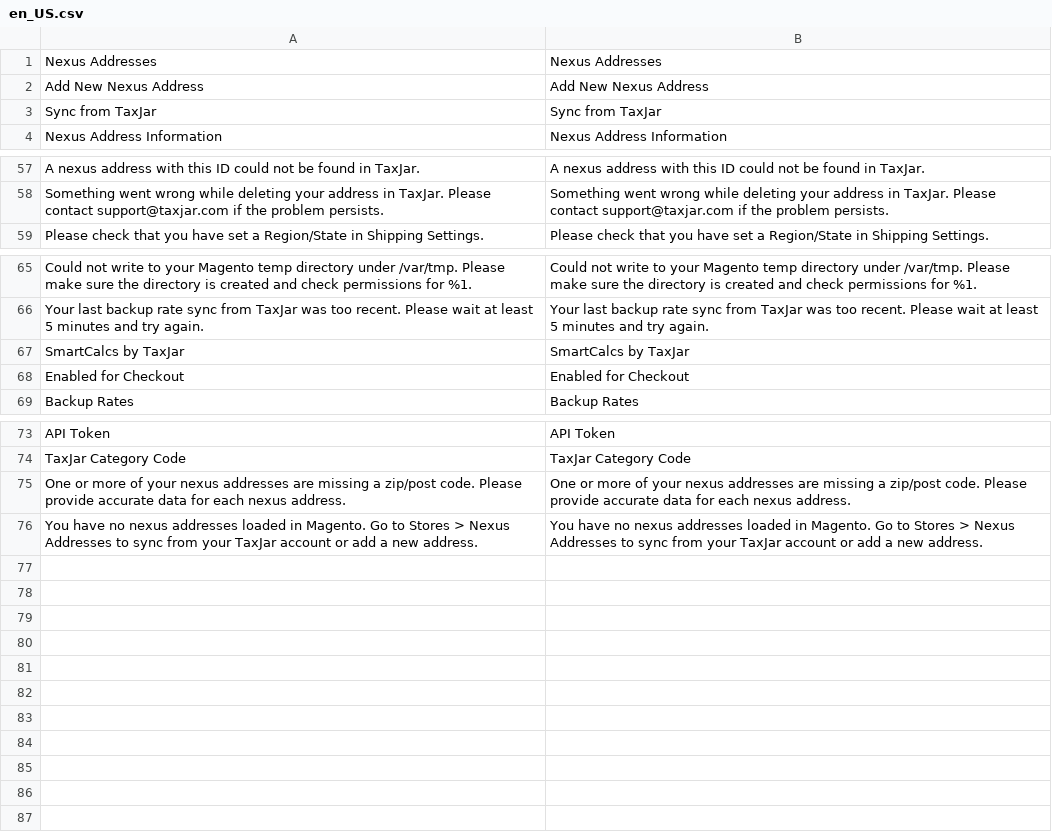
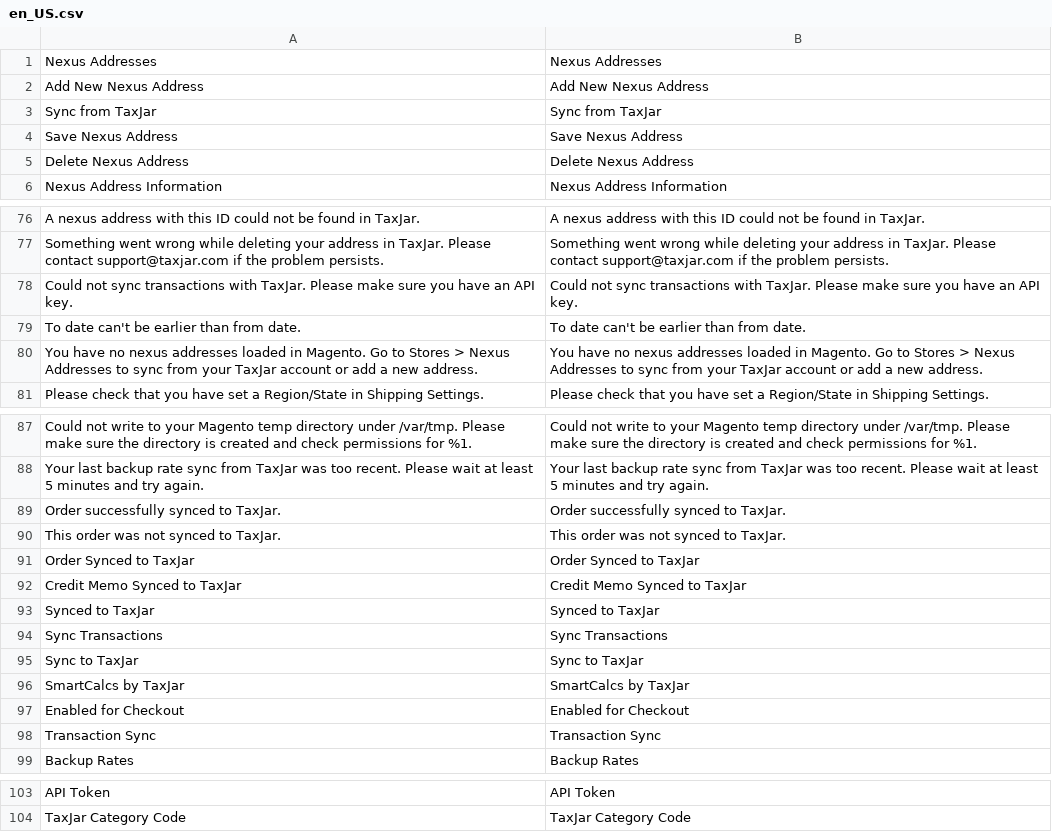
Before and after one commit to taxjar/taxjar-magento2-extension, a CSV file: i18n/en_US.csv, drawn as a sheet; only a part is shown, gaps mark what is left out; the diff covers the shown part only; the diff names each change by its address in the sheet, - before the commit and + after, or states it on an @@ line.

```diff
--- a/i18n/en_US.csv
+++ b/i18n/en_US.csv
@@ row 14 moved to row 4: Save Nexus Address @@
@@ row 12 moved to row 5: Delete Nexus Address @@
+row 78: Could not sync transactions with TaxJar. Please make sure you have an API key. | Could not sync transactions with TaxJar. Please make sure you have an API key.
+row 79: To date can't be earlier than from date. | To date can't be earlier than from date.
@@ row 76 moved to row 80: You have no nexus addresses loaded in Ma… @@
+row 89: Order successfully synced to TaxJar. | Order successfully synced to TaxJar.
+row 90: This order was not synced to TaxJar. | This order was not synced to TaxJar.
+row 91: Order Synced to TaxJar | Order Synced to TaxJar
+row 92: Credit Memo Synced to TaxJar | Credit Memo Synced to TaxJar
+row 93: Synced to TaxJar | Synced to TaxJar
+row 94: Sync Transactions | Sync Transactions
+row 95: Sync to TaxJar | Sync to TaxJar
+row 98: Transaction Sync | Transaction Sync
@@ row 75 moved to row 37: One or more of your nexus addresses are … @@
```
Also changed, not shown: 22 added rows, 4 removed rows, 6 moved rows and 6 edited cells elsewhere in this file.
